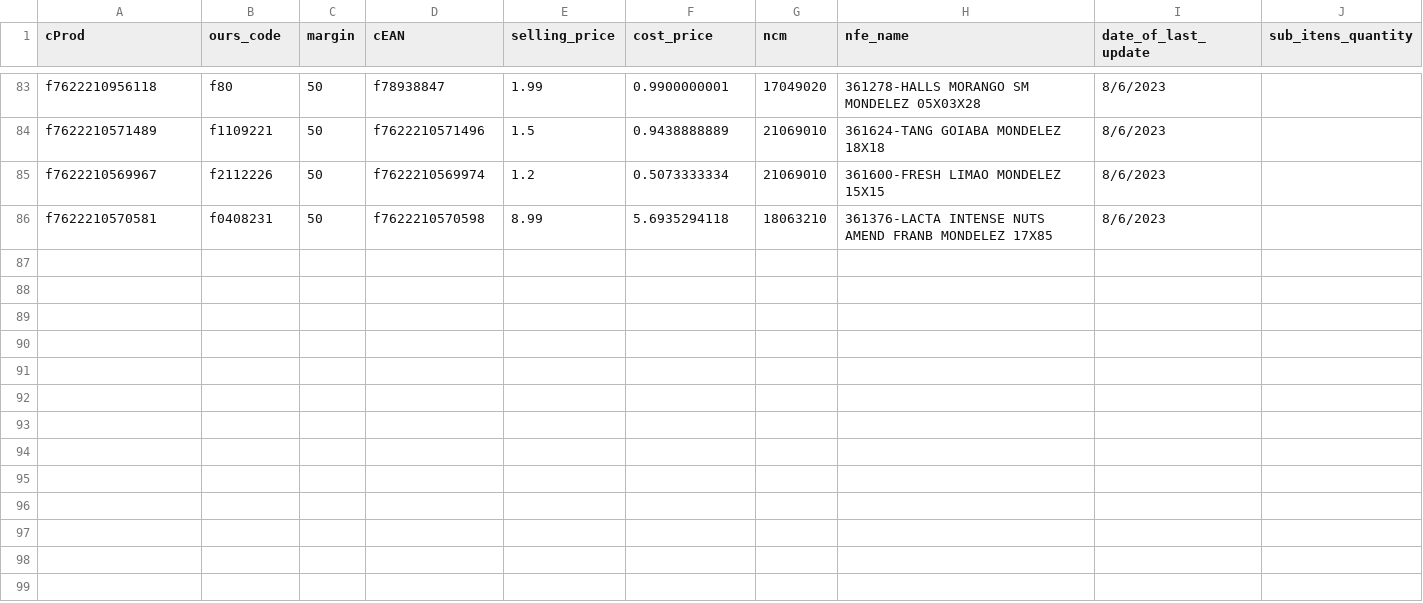
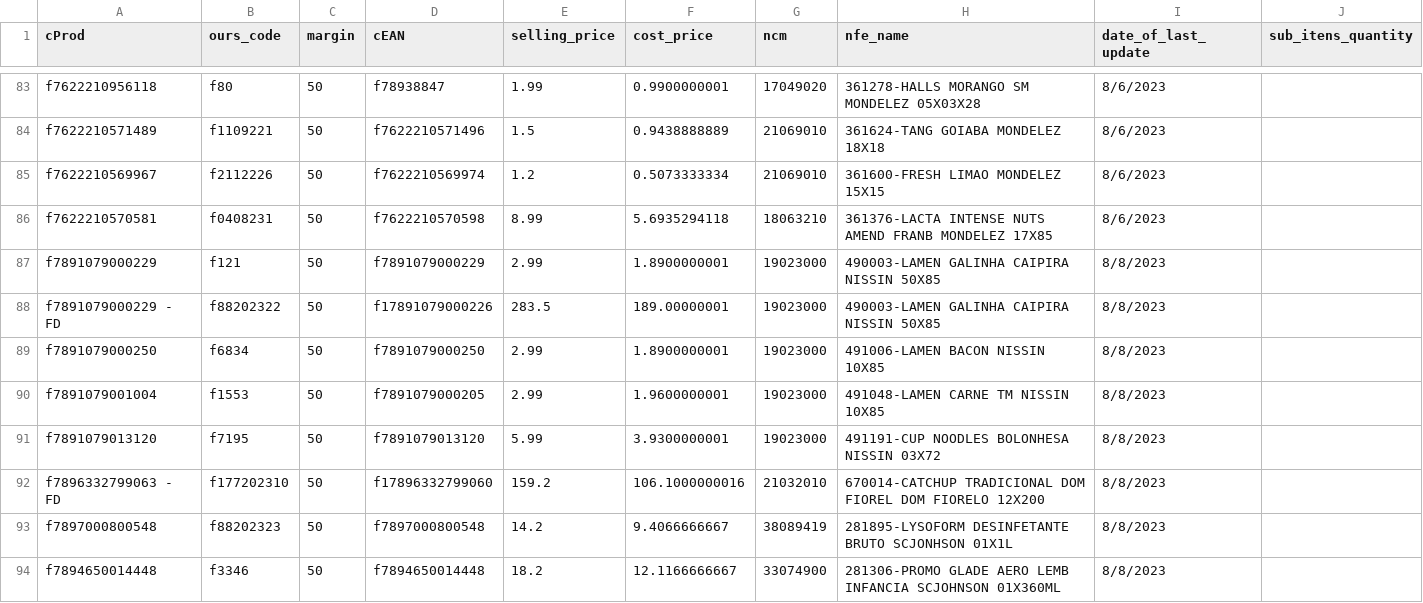
Before and after one commit to I3run01/bot-update-price-python, a CSV file: database/DEYCON COMERCIO E DISTRIBUICAO LTDA.csv, drawn as a sheet; only a part is shown, gaps mark what is left out.

Commit message:
Update DEYCON COMERCIO E DISTRIBUICAO LTDA.csv

```diff
--- a/database/DEYCON COMERCIO E DISTRIBUICAO LTDA.csv
+++ b/database/DEYCON COMERCIO E DISTRIBUICAO LTDA.csv
@@ -86 +86,9 @@ f7622210569967,f2112226,50,f7622210569974,1.2,0.5073333334,21069010,361600-FRESH
 f7622210570581,f0408231,50,f7622210570598,8.99,5.6935294118,18063210,361376-LACTA INTENSE NUTS AMEND FRANB MONDELEZ          17X85,8/6/2023,
+f7891079000229,f121,50,f7891079000229,2.99,1.8900000001,19023000,490003-LAMEN GALINHA CAIPIRA          NISSIN            50X85,8/8/2023,
+f7891079000229 - FD,f88202322,50,f17891079000226,283.5,189.00000001,19023000,490003-LAMEN GALINHA CAIPIRA          NISSIN            50X85,8/8/2023,
+f7891079000250,f6834,50,f7891079000250,2.99,1.8900000001,19023000,491006-LAMEN BACON                    NISSIN            10X85,8/8/2023,
+f7891079001004,f1553,50,f7891079000205,2.99,1.9600000001,19023000,491048-LAMEN CARNE TM                 NISSIN            10X85,8/8/2023,
+f7891079013120,f7195,50,f7891079013120,5.99,3.9300000001,19023000,491191-CUP NOODLES BOLONHESA          NISSIN            03X72,8/8/2023,
+f7896332799063 - FD,f177202310,50,f17896332799060,159.2,106.1000000016,21032010,670014-CATCHUP TRADICIONAL DOM FIOREL DOM FIORELO      12X200,8/8/2023,
+f7897000800548,f88202323,50,f7897000800548,14.2,9.4066666667,38089419,281895-LYSOFORM DESINFETANTE BRUTO    SCJONHSON         01X1L,8/8/2023,
+f7894650014448,f3346,50,f7894650014448,18.2,12.1166666667,33074900,281306-PROMO GLADE AERO LEMB INFANCIA SCJOHNSON      01X360ML,8/8/2023,
```
